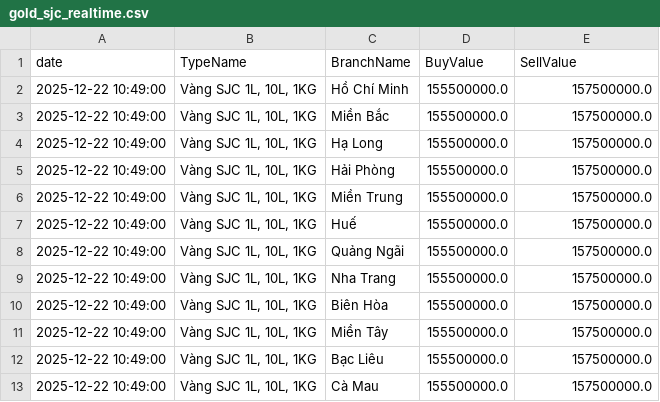
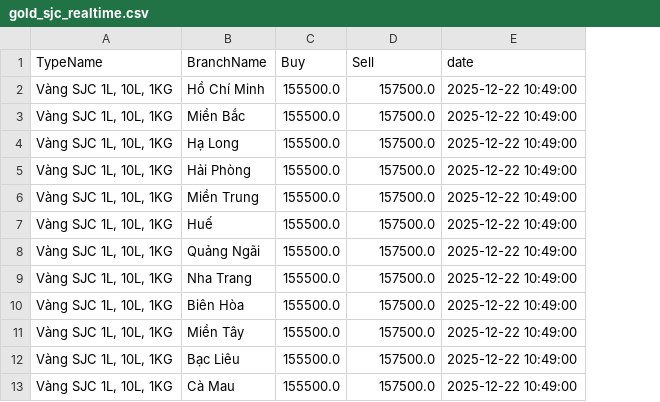
Before and after one commit to ductuongne/PhanTichGiaVang, a CSV file: data/sjc/gold_sjc_realtime.csv, drawn as a sheet; removed rows and columns are numbered as before the commit, all else as after; the diff names each change by its address in the sheet, - before the commit and + after, or states it on an @@ line.

Commit message:
dong nhat lai du lieu buy va sell

```diff
--- a/data/sjc/gold_sjc_realtime.csv
+++ b/data/sjc/gold_sjc_realtime.csv
-column A (date), rows 2-13: all 2025-12-22 10:49:00
+column C (Buy), rows 2-13: all 155500.0
-D1: BuyValue
+D1: Sell
-E1: SellValue
+E1: date
-D2:D13 (Sell): 155500000.0
+D2:D13 (Sell): 157500.0
-E2:E13 (date): 157500000.0
+E2:E13 (date): 2025-12-22 10:49:00
```
Also changed, not shown: data/pnj/gold_pnj_realtime.csv, data/sjc/gold_sjc_history.csv, 5 other files.
